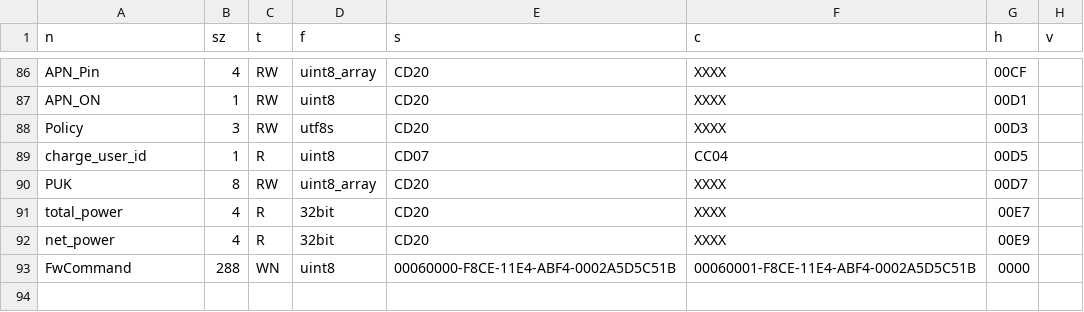
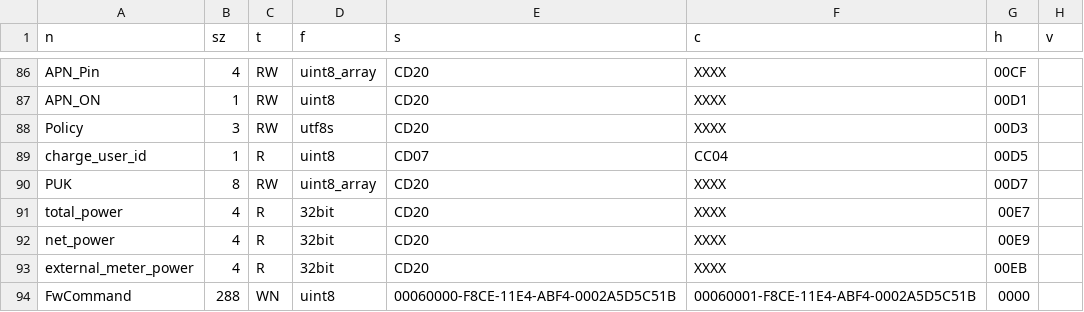
Before and after one commit to ads-veltium/v-f-b-e-7, a CSV file: VeltiumCharger/codegen/art.csv, drawn as a sheet; only a part is shown, gaps mark what is left out; the diff names each change by its address in the sheet, - before the commit and + after, or states it on an @@ line.

```diff
--- a/VeltiumCharger/codegen/art.csv
+++ b/VeltiumCharger/codegen/art.csv
+row 93: external_meter_power | 4 | R | 32bit | CD20 | XXXX | 00EB
```
Also changed, not shown: 7 other files.
